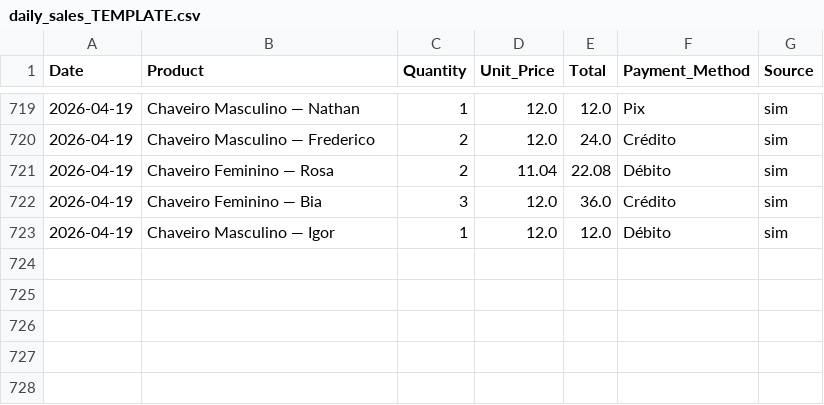
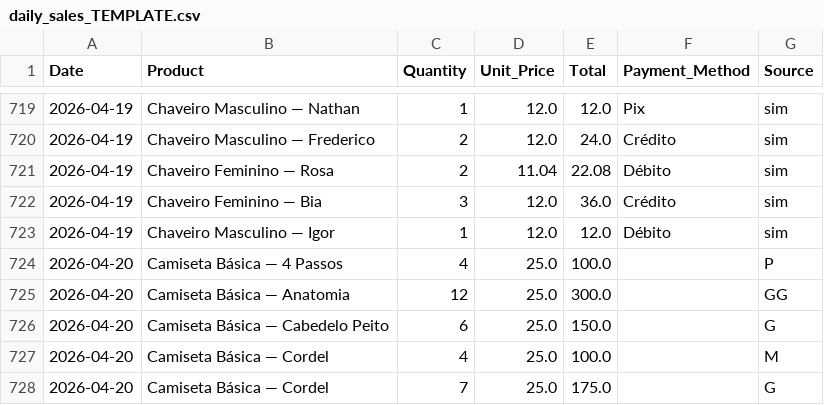
Before and after one commit to AUTOGIO/fulofilo-analytics, a CSV file: data/raw/daily_sales_TEMPLATE.csv, drawn as a sheet; only a part is shown, gaps mark what is left out; the diff names each change by its address in the sheet, - before the commit and + after, or states it on an @@ line.

Commit message:
sales: add 20/04/2026 — Basicas (33 un, R$825)

```diff
--- a/data/raw/daily_sales_TEMPLATE.csv
+++ b/data/raw/daily_sales_TEMPLATE.csv
+row 724: 2026-04-20 | Camiseta Básica — 4 Passos | 4 | 25.0 | 100.0 |  | P
+row 725: 2026-04-20 | Camiseta Básica — Anatomia | 12 | 25.0 | 300.0 |  | GG
+row 726: 2026-04-20 | Camiseta Básica — Cabedelo Peito | 6 | 25.0 | 150.0 |  | G
+row 727: 2026-04-20 | Camiseta Básica — Cordel | 4 | 25.0 | 100.0 |  | M
+row 728: 2026-04-20 | Camiseta Básica — Cordel | 7 | 25.0 | 175.0 |  | G
```
Also changed, not shown: 3 other files.
